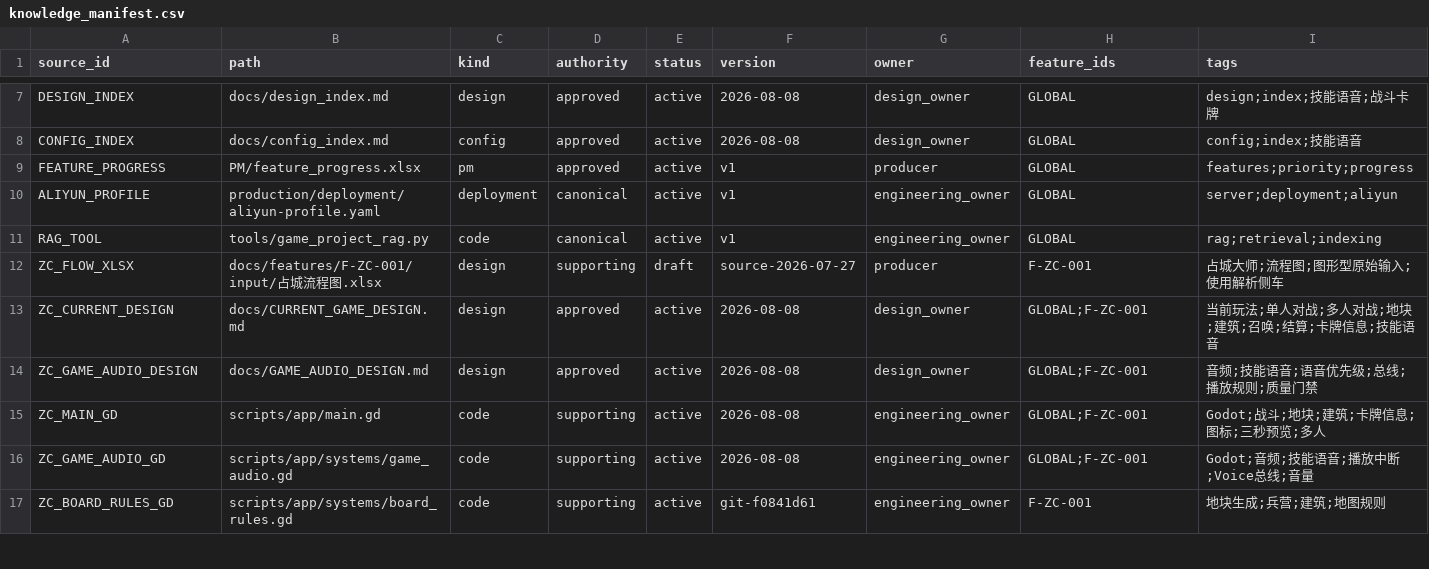
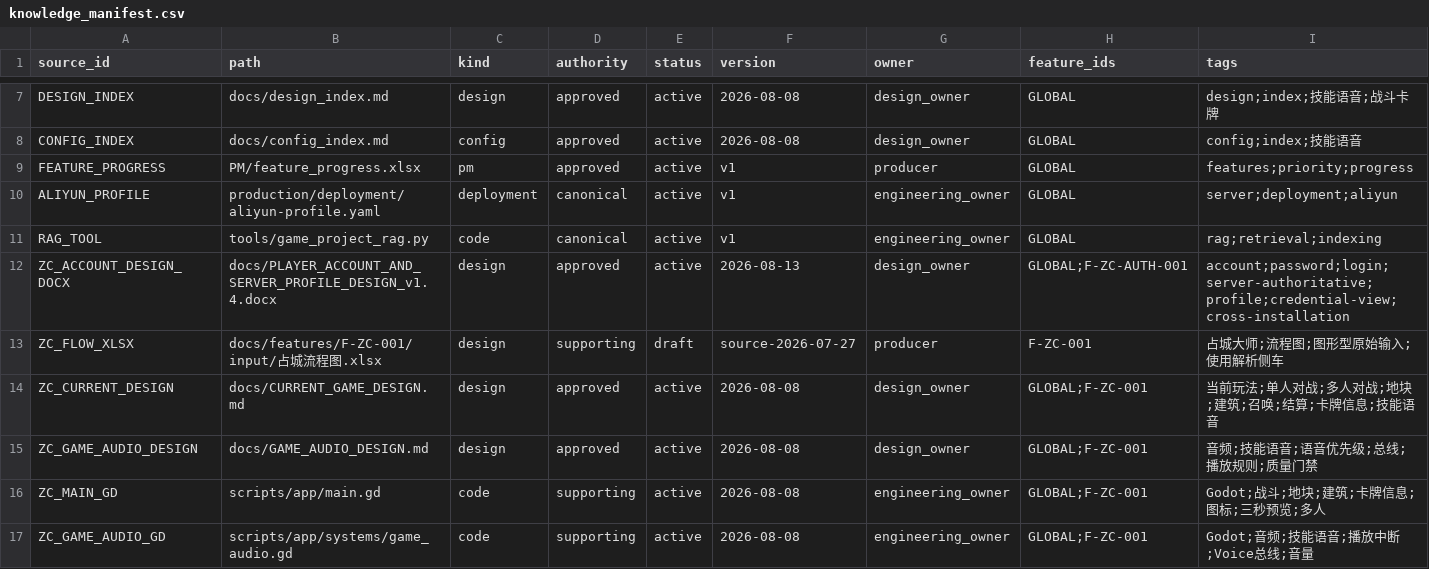
Before and after one commit to BlacKKing4210/zhanchengdashi, a CSV file: knowledge/knowledge_manifest.csv, drawn as a sheet; only a part is shown, gaps mark what is left out; the shorter side is filled out with more unchanged rows; rows hold the shown columns only; the diff names each change by its address in the sheet, - before the commit and + after, or states it on an @@ line.

Commit message:
feat(account): expose safe cross-installation credentials

```diff
--- a/knowledge/knowledge_manifest.csv
+++ b/knowledge/knowledge_manifest.csv
+row 12: ZC_ACCOUNT_DESIGN_DOCX | docs/PLAYER_ACCOUNT_AND_SERVER_PROFILE_DESIGN_v1.4.docx | design | approved | active | 2026-08-13 | design_owner | GLOBAL;F-ZC-AUTH-001 | account;password;login;server-authoritative;profile;credential-view;cross-installation
```
Also changed, not shown: 13 other files.
